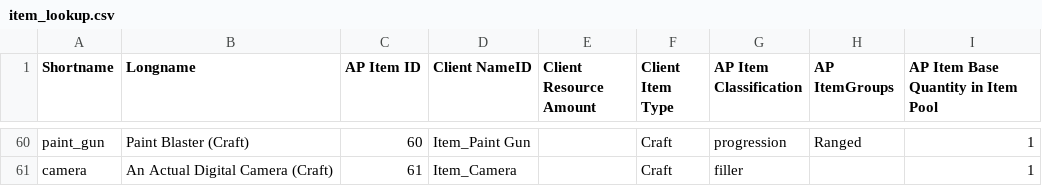
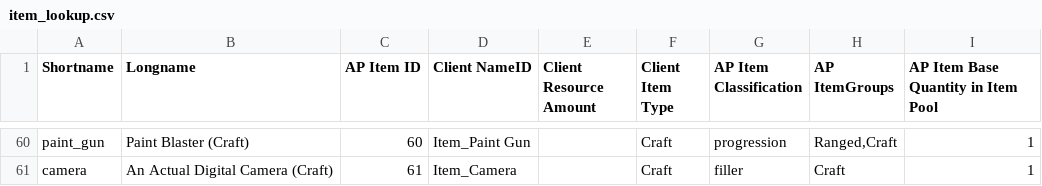
Before and after one commit to natronium/GatorArchipelago, a CSV file: data/item_lookup.csv, drawn as a sheet; only a part is shown, gaps mark what is left out; the diff covers the shown part only; the diff names each change by its address in the sheet, - before the commit and + after, or states it on an @@ line.

Commit message:
restructure items to pull from csv

```diff
--- a/data/item_lookup.csv
+++ b/data/item_lookup.csv
-H60 (AP ItemGroups): Ranged
+H60 (AP ItemGroups): Ranged,Craft
-H61 (AP ItemGroups): (empty)
+H61 (AP ItemGroups): Craft
```
Also changed, not shown: 53 edited cells elsewhere in this file, 2 other files.
